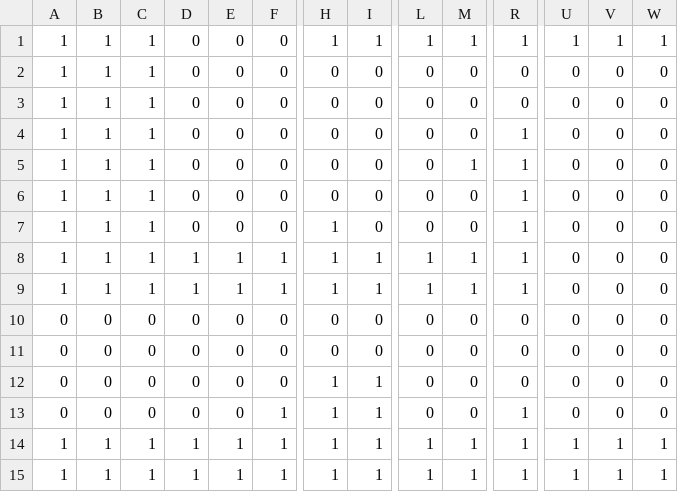
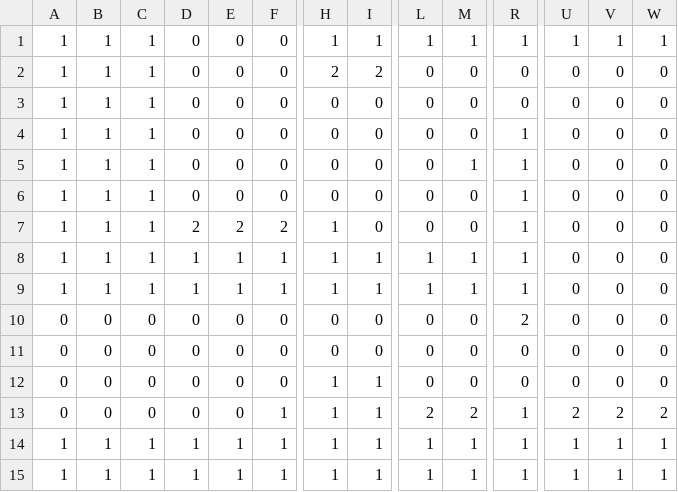
Before and after one commit to jcornaz/play-jam-4, a CSV file: assets/levels/simplified/level_0/environment.csv, drawn as a sheet; only a part is shown, gaps mark what is left out; the diff names each change by its address in the sheet, - before the commit and + after, or states it on an @@ line.

Commit message:
update level

```diff
--- a/assets/levels/simplified/level_0/environment.csv
+++ b/assets/levels/simplified/level_0/environment.csv
-H2: 0
+H2: 2
-I2: 0
+I2: 2
-D7: 0
+D7: 2
-E7: 0
+E7: 2
-F7: 0
+F7: 2
-R10: 0
+R10: 2
-L13: 0
+L13: 2
-M13: 0
+M13: 2
-U13: 0
+U13: 2
-V13: 0
+V13: 2
-W13: 0
+W13: 2
```
Also changed, not shown: 8 other files.
